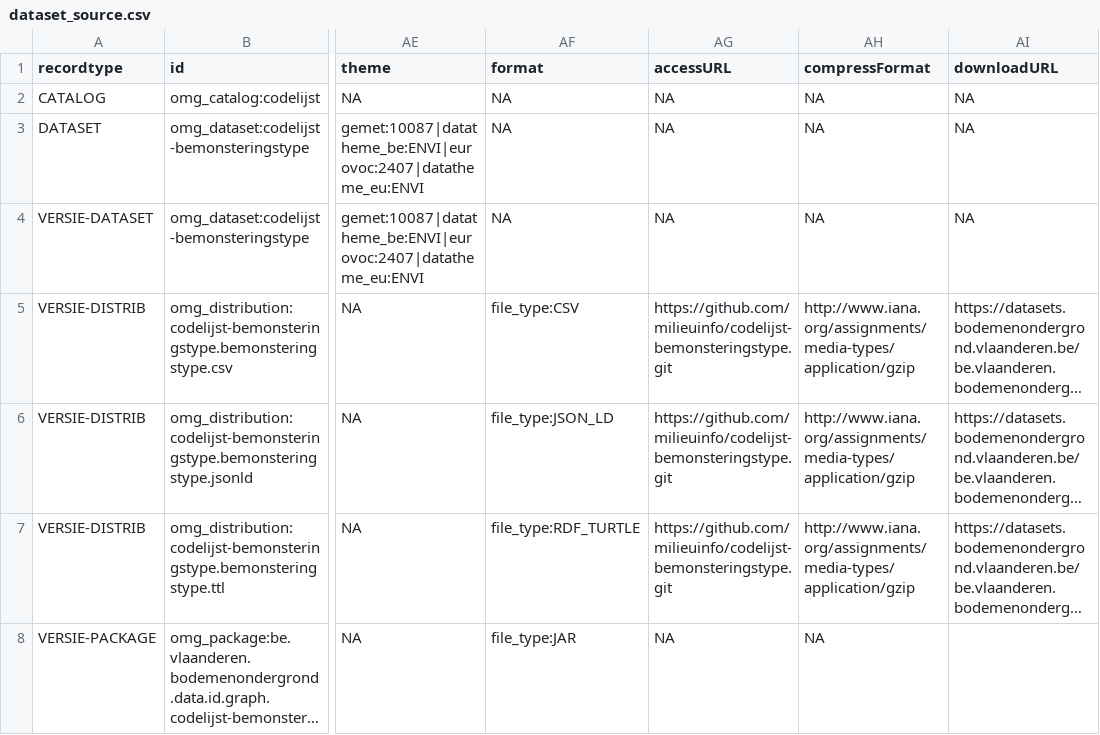
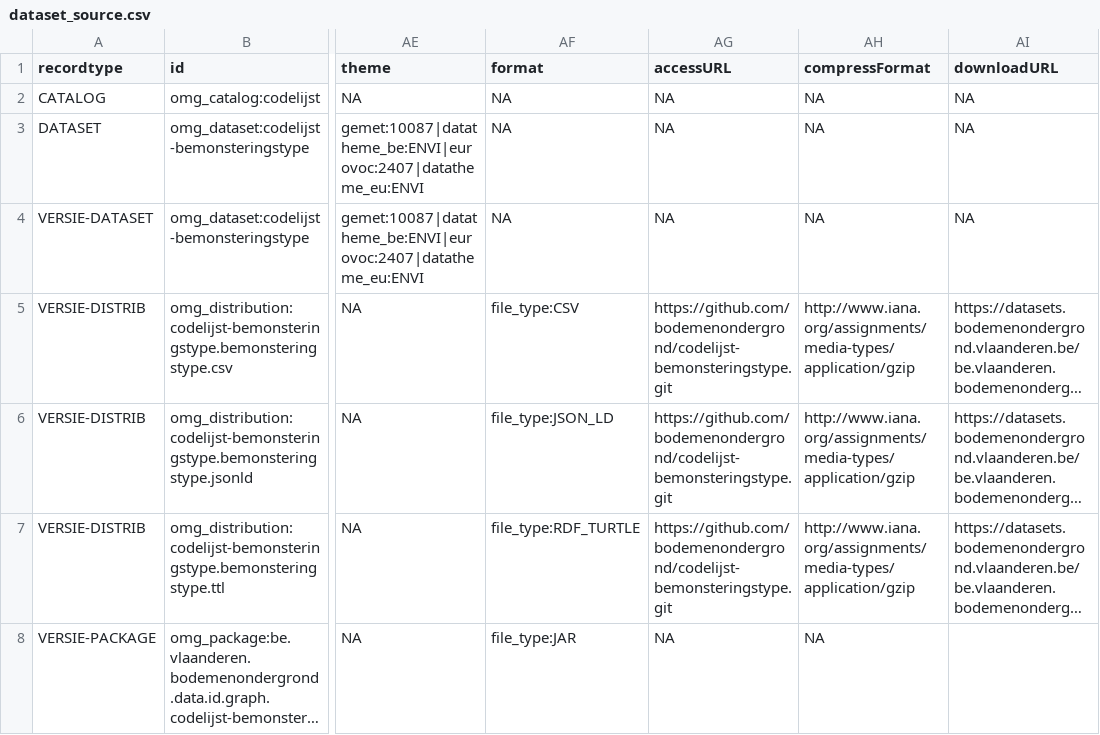
Before and after one commit to bodemenondergrond/codelijst-bemonsteringstype, a CSV file: src/main/resources/source/dataset_source.csv, drawn as a sheet; only a part is shown, gaps mark what is left out; long unchanged cells end in …; the diff names each change by its address in the sheet, - before the commit and + after, or states it on an @@ line.

Commit message:
initial commit

```diff
--- a/src/main/resources/source/dataset_source.csv
+++ b/src/main/resources/source/dataset_source.csv
-AG5:AG7 (accessURL): https://github.com/milieuinfo/codelijst-bemonsteringstype.git
+AG5:AG7 (accessURL): https://github.com/bodemenondergrond/codelijst-bemonsteringstype.git
```
